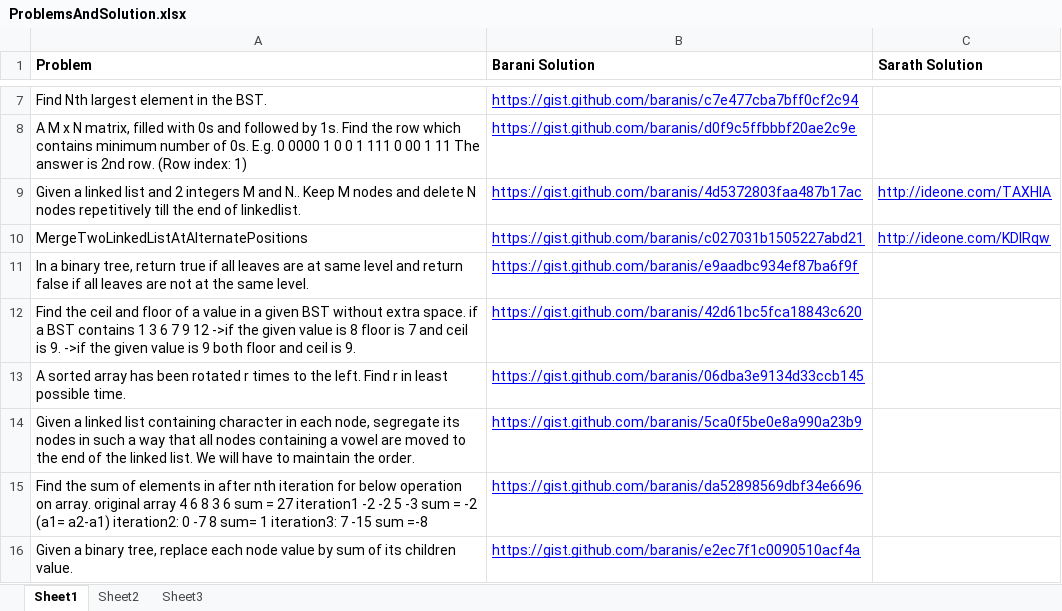
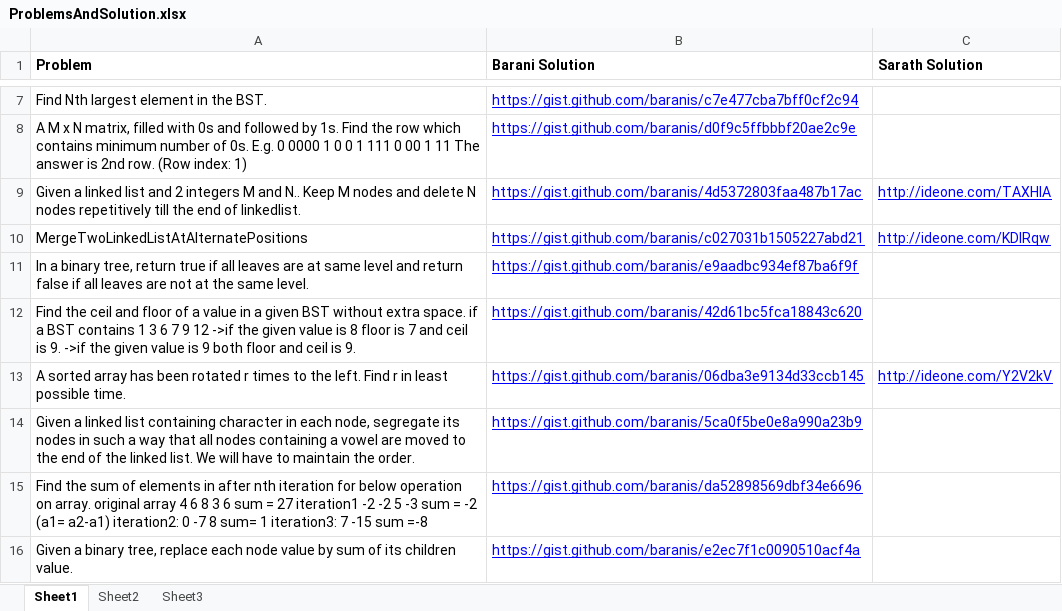
Before and after one commit to eedsva/mytrack, an Excel workbook: ProblemsAndSolution.xlsx, sheet Sheet1, drawn as a sheet; only a part is shown, gaps mark what is left out; values as stored, in another font and other column widths than the file's, no borders; the diff names each change by its address in the sheet, - before the commit and + after, or states it on an @@ line.

```diff
--- a/ProblemsAndSolution.xlsx (sheet Sheet1)
+++ b/ProblemsAndSolution.xlsx (sheet Sheet1)
-C13 (Sarath Solution): (empty)
+C13 (Sarath Solution): http://ideone.com/Y2V2kV
```
Also changed, not shown: Track Of Sarath.xlsx.
